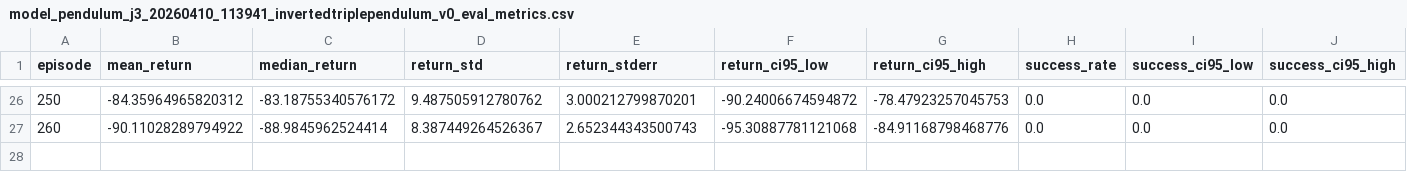
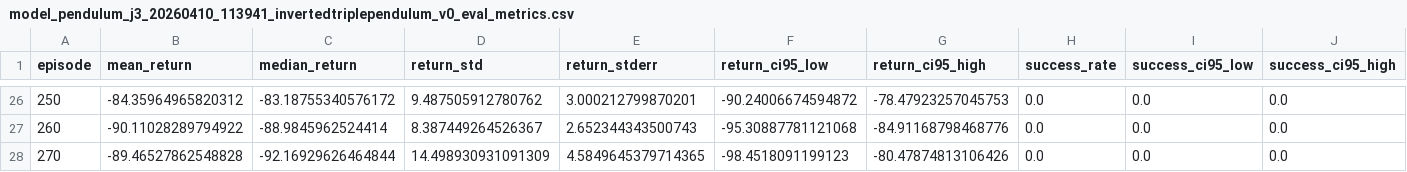
Before and after one commit to yeoldawesome/PendulumModel, a CSV file: artifacts/model_pendulum_j3_20260410_113941_invertedtriplependulum_v0_eval_metrics.csv, drawn as a sheet; only a part is shown, gaps mark what is left out; rows hold the shown columns only; the diff names each change by its address in the sheet, - before the commit and + after, or states it on an @@ line.

Commit message:
hpc: eval csv update ep 270

```diff
--- a/artifacts/model_pendulum_j3_20260410_113941_invertedtriplependulum_v0_eval_metrics.csv
+++ b/artifacts/model_pendulum_j3_20260410_113941_invertedtriplependulum_v0_eval_metrics.csv
+row 28: 270 | -89.46527862548828 | -92.16929626464844 | 14.498930931091309 | 4.5849645379714365 | -98.4518091199123 | -80.47874813106426 | 0.0 | 0.0 | 0.0
```
